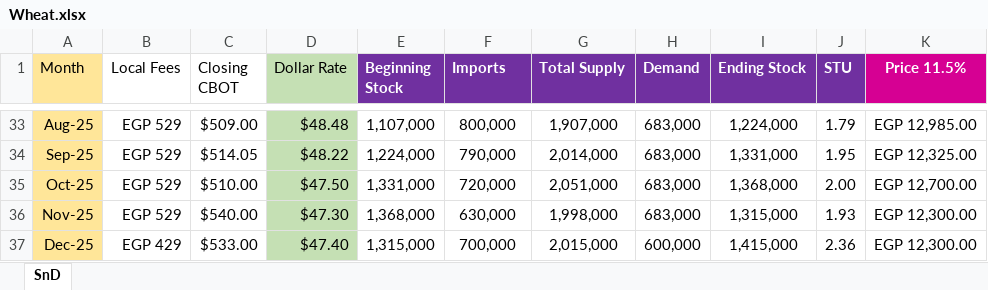
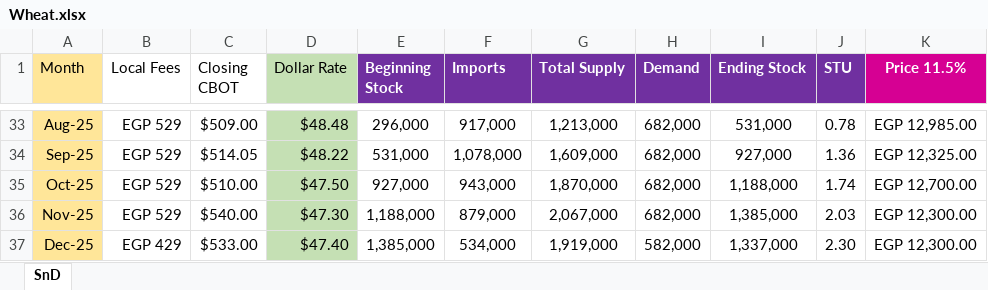
Before and after one commit to zeinasherif002/Adm-Medsofts-Commodities, an Excel workbook: Wheat.xlsx, sheet SnD, drawn as a sheet; only a part is shown, gaps mark what is left out; values as stored, in another font and other column widths than the file's, no borders; the diff covers the shown part only; the diff names each change by its address in the sheet, - before the commit and + after, or states it on an @@ line.

```diff
--- a/Wheat.xlsx (sheet SnD)
+++ b/Wheat.xlsx (sheet SnD)
-E33 (Beginning Stock): 1,107,000
+E33 (Beginning Stock): 296,000
-F33 (Imports): 800,000
+F33 (Imports): 917,000
-G33 (Total Supply): 1,907,000
+G33 (Total Supply): 1,213,000
-H33:H36 (Demand): 683,000
+H33:H36 (Demand): 682,000
-I33 (Ending Stock): 1,224,000
+I33 (Ending Stock): 531,000
-J33 (STU): 1.79
+J33 (STU): 0.78
-E34 (Beginning Stock): 1,224,000
+E34 (Beginning Stock): 531,000
-F34 (Imports): 790,000
+F34 (Imports): 1,078,000
-G34 (Total Supply): 2,014,000
+G34 (Total Supply): 1,609,000
-I34 (Ending Stock): 1,331,000
+I34 (Ending Stock): 927,000
-J34 (STU): 1.95
+J34 (STU): 1.36
-E35 (Beginning Stock): 1,331,000
+E35 (Beginning Stock): 927,000
-F35 (Imports): 720,000
+F35 (Imports): 943,000
-G35 (Total Supply): 2,051,000
+G35 (Total Supply): 1,870,000
-I35 (Ending Stock): 1,368,000
+I35 (Ending Stock): 1,188,000
-J35 (STU): 2.00
+J35 (STU): 1.74
-E36 (Beginning Stock): 1,368,000
+E36 (Beginning Stock): 1,188,000
-F36 (Imports): 630,000
+F36 (Imports): 879,000
-G36 (Total Supply): 1,998,000
+G36 (Total Supply): 2,067,000
-I36 (Ending Stock): 1,315,000
+I36 (Ending Stock): 1,385,000
-J36 (STU): 1.93
+J36 (STU): 2.03
-E37 (Beginning Stock): 1,315,000
+E37 (Beginning Stock): 1,385,000
-F37 (Imports): 700,000
+F37 (Imports): 534,000
-G37 (Total Supply): 2,015,000
+G37 (Total Supply): 1,919,000
-H37 (Demand): 600,000
+H37 (Demand): 582,000
-I37 (Ending Stock): 1,415,000
+I37 (Ending Stock): 1,337,000
-J37 (STU): 2.36
+J37 (STU): 2.30
```
Also changed, not shown: 137 edited cells and cell formats elsewhere in this sheet, formulas that keep their value.
